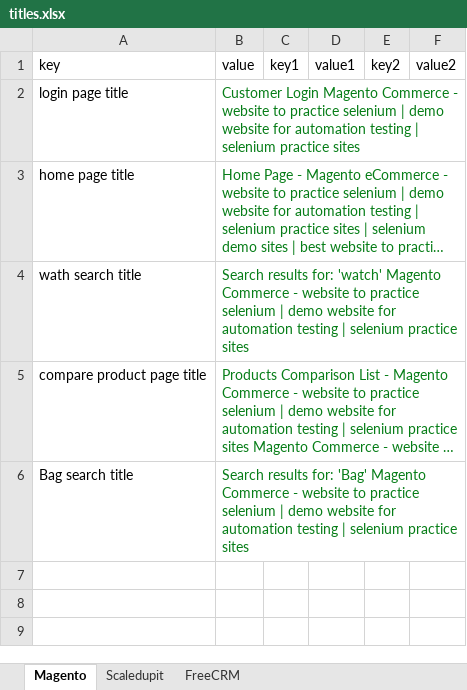
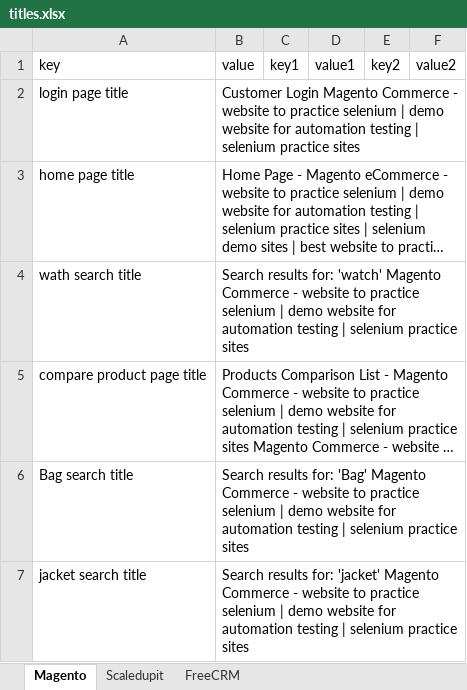
Before and after one commit to samia48/web-automation-Framework-team4, an Excel workbook: data/titles.xlsx, sheet Magento, drawn as a sheet; long unchanged cells end in …; values as stored, in another font and other column widths than the file's, no borders; the diff names each change by its address in the sheet, - before the commit and + after, or states it on an @@ line.

```diff
--- a/data/titles.xlsx (sheet Magento)
+++ b/data/titles.xlsx (sheet Magento)
-B2:B6 text colour: #067D17
+B2:B6 text colour: black
+row 7: jacket search title | Search results for: 'jacket' Magento Commerce - website to practice selenium | demo website for automation testing | selenium practice sites
```
Also changed, not shown: 21 other files.
